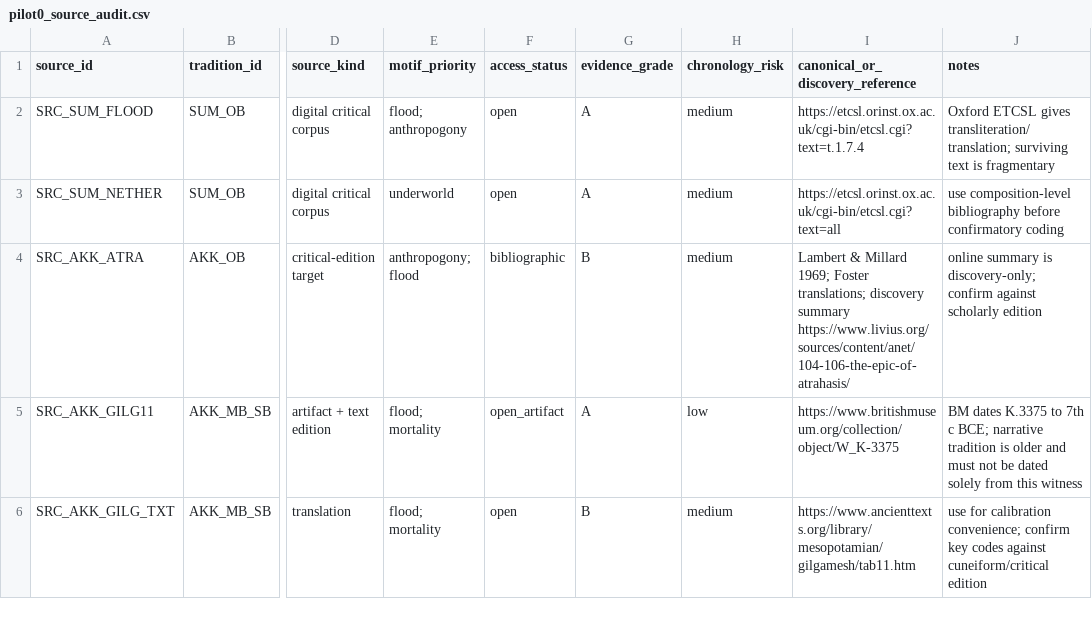
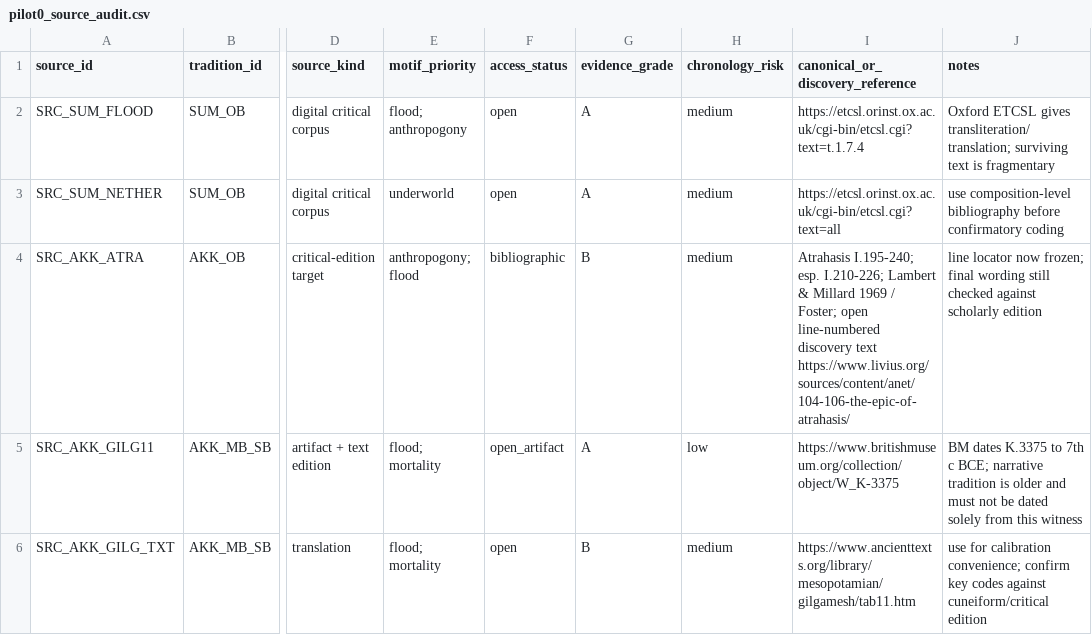
Before and after one commit to CochraneK/ARIS4C, a CSV file: papers/023-myth-convergence/data/pilot0_source_audit.csv, drawn as a sheet; only a part is shown, gaps mark what is left out; the diff names each change by its address in the sheet, - before the commit and + after, or states it on an @@ line.

```diff
--- a/papers/023-myth-convergence/data/pilot0_source_audit.csv
+++ b/papers/023-myth-convergence/data/pilot0_source_audit.csv
-I4 (canonical_or_discovery_reference): Lambert & Millard 1969; Foster translations; discovery summary https://www.livius.org/sources/content/anet/104-106-the-epic-of-atrahasis/
+I4 (canonical_or_discovery_reference): Atrahasis I.195-240; esp. I.210-226; Lambert & Millard 1969 / Foster; open line-numbered discovery text https://www.livius.org/sources/content/anet/104-106-the-epic-of-atrahasis/
-J4 (notes): online summary is discovery-only; confirm against scholarly…
+J4 (notes): line locator now frozen; final wording still checked against scholarly…
```
Also changed, not shown: papers/023-myth-convergence/data/calibration/coder_A.csv, papers/023-myth-convergence/data/calibration/coder_B.csv, 7 other files.
